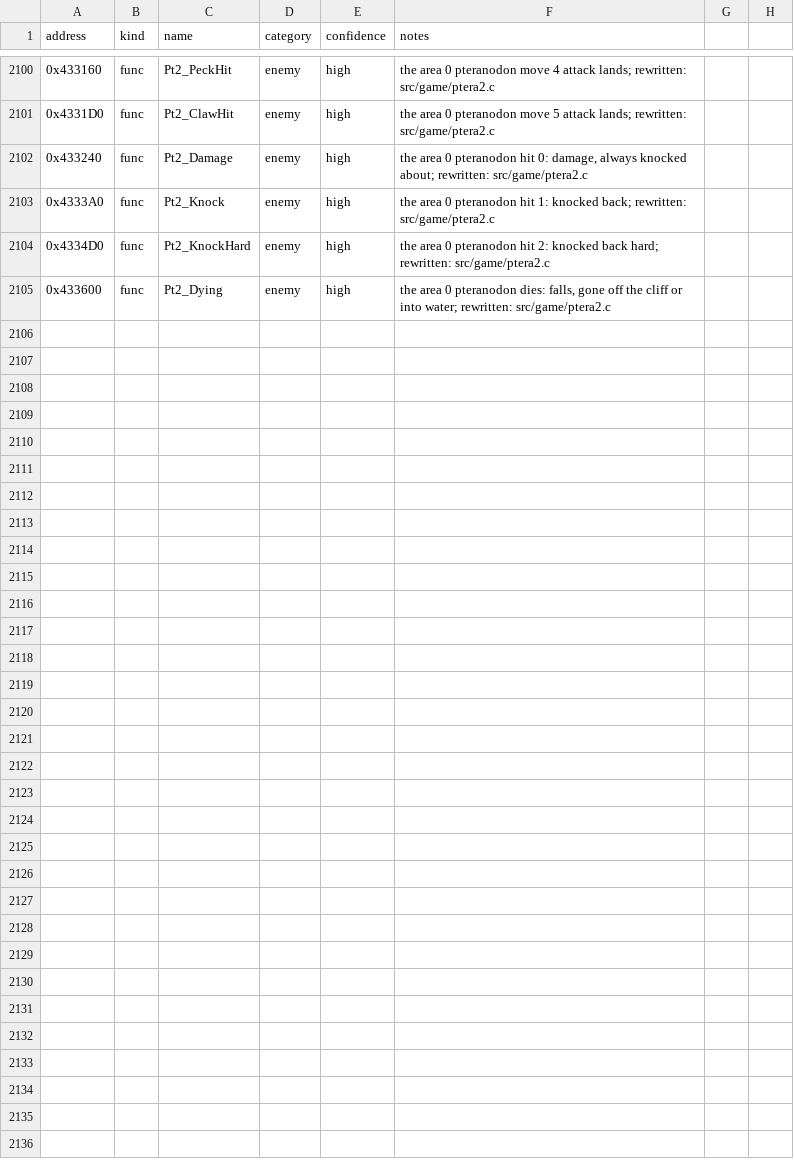
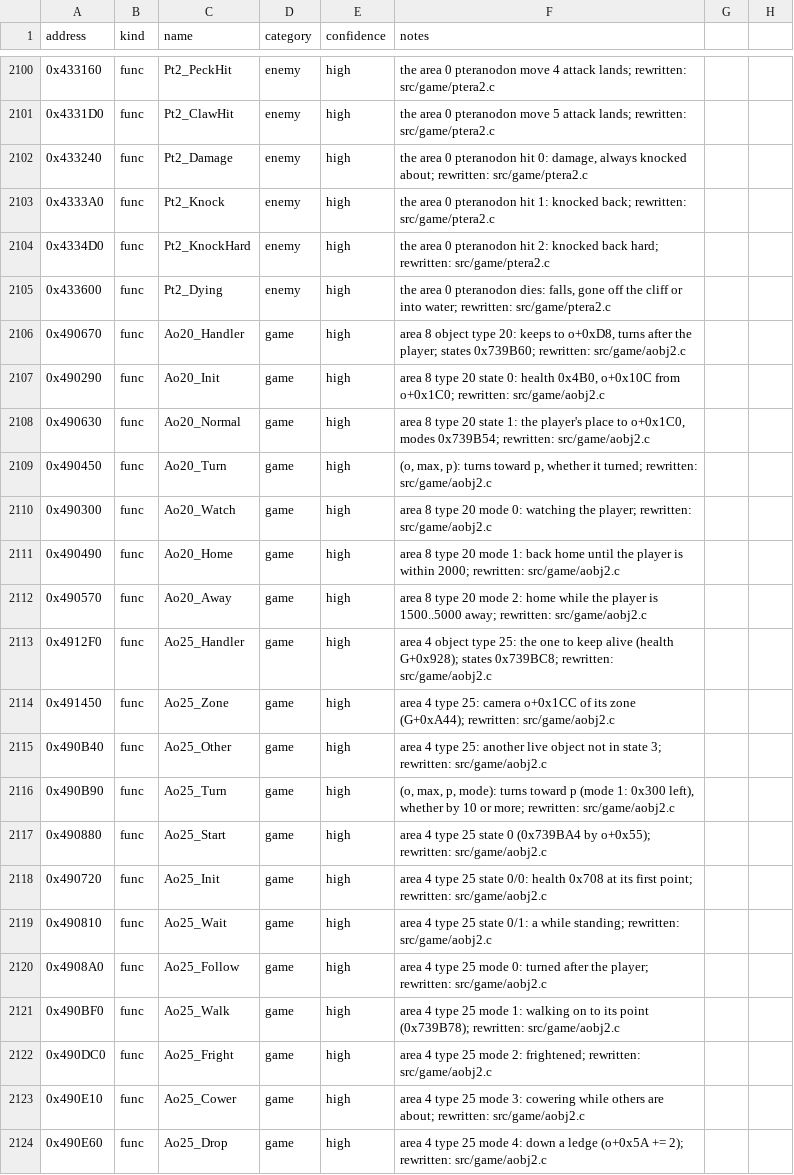
Before and after one commit to andruxaster/dino-crisis2-pc-recomp, a CSV file: tools/dc2_labels.csv, drawn as a sheet; only a part is shown, gaps mark what is left out; the diff covers the shown part only; the diff names each change by its address in the sheet, - before the commit and + after, or states it on an @@ line.

```diff
--- a/tools/dc2_labels.csv
+++ b/tools/dc2_labels.csv
+row 2106: 0x490670 | func | Ao20_Handler | game | high | area 8 object type 20: keeps to o+0xD8, turns after the player; states 0x739B60; rewritten: src/game/aobj2.c
+row 2107: 0x490290 | func | Ao20_Init | game | high | area 8 type 20 state 0: health 0x4B0, o+0x10C from o+0x1C0; rewritten: src/game/aobj2.c
+row 2108: 0x490630 | func | Ao20_Normal | game | high | area 8 type 20 state 1: the player's place to o+0x1C0, modes 0x739B54; rewritten: src/game/aobj2.c
+row 2109: 0x490450 | func | Ao20_Turn | game | high | (o, max, p): turns toward p, whether it turned; rewritten: src/game/aobj2.c
+row 2110: 0x490300 | func | Ao20_Watch | game | high | area 8 type 20 mode 0: watching the player; rewritten: src/game/aobj2.c
+row 2111: 0x490490 | func | Ao20_Home | game | high | area 8 type 20 mode 1: back home until the player is within 2000; rewritten: src/game/aobj2.c
+row 2112: 0x490570 | func | Ao20_Away | game | high | area 8 type 20 mode 2: home while the player is 1500..5000 away; rewritten: src/game/aobj2.c
+row 2113: 0x4912F0 | func | Ao25_Handler | game | high | area 4 object type 25: the one to keep alive (health G+0x928); states 0x739BC8; rewritten: src/game/aobj2.c
+row 2114: 0x491450 | func | Ao25_Zone | game | high | area 4 type 25: camera o+0x1CC of its zone (G+0xA44); rewritten: src/game/aobj2.c
+row 2115: 0x490B40 | func | Ao25_Other | game | high | area 4 type 25: another live object not in state 3; rewritten: src/game/aobj2.c
+row 2116: 0x490B90 | func | Ao25_Turn | game | high | (o, max, p, mode): turns toward p (mode 1: 0x300 left), whether by 10 or more; rewritten: src/game/aobj2.c
+row 2117: 0x490880 | func | Ao25_Start | game | high | area 4 type 25 state 0 (0x739BA4 by o+0x55); rewritten: src/game/aobj2.c
+row 2118: 0x490720 | func | Ao25_Init | game | high | area 4 type 25 state 0/0: health 0x708 at its first point; rewritten: src/game/aobj2.c
+row 2119: 0x490810 | func | Ao25_Wait | game | high | area 4 type 25 state 0/1: a while standing; rewritten: src/game/aobj2.c
+row 2120: 0x4908A0 | func | Ao25_Follow | game | high | area 4 type 25 mode 0: turned after the player; rewritten: src/game/aobj2.c
+row 2121: 0x490BF0 | func | Ao25_Walk | game | high | area 4 type 25 mode 1: walking on to its point (0x739B78); rewritten: src/game/aobj2.c
+row 2122: 0x490DC0 | func | Ao25_Fright | game | high | area 4 type 25 mode 2: frightened; rewritten: src/game/aobj2.c
+row 2123: 0x490E10 | func | Ao25_Cower | game | high | area 4 type 25 mode 3: cowering while others are about; rewritten: src/game/aobj2.c
+row 2124: 0x490E60 | func | Ao25_Drop | game | high | area 4 type 25 mode 4: down a ledge (o+0x5A += 2); rewritten: src/game/aobj2.c
```
Also changed, not shown: 12 added rows elsewhere in this file, 7 other files.
